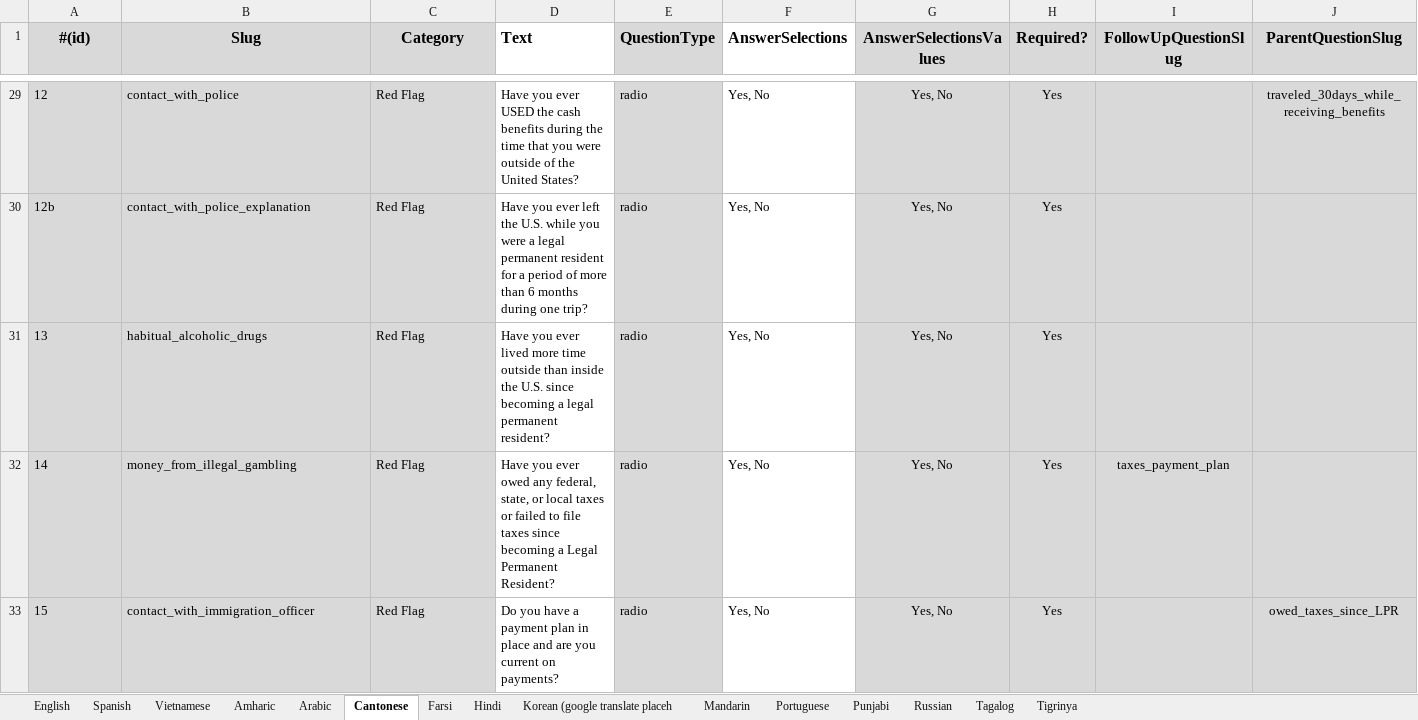
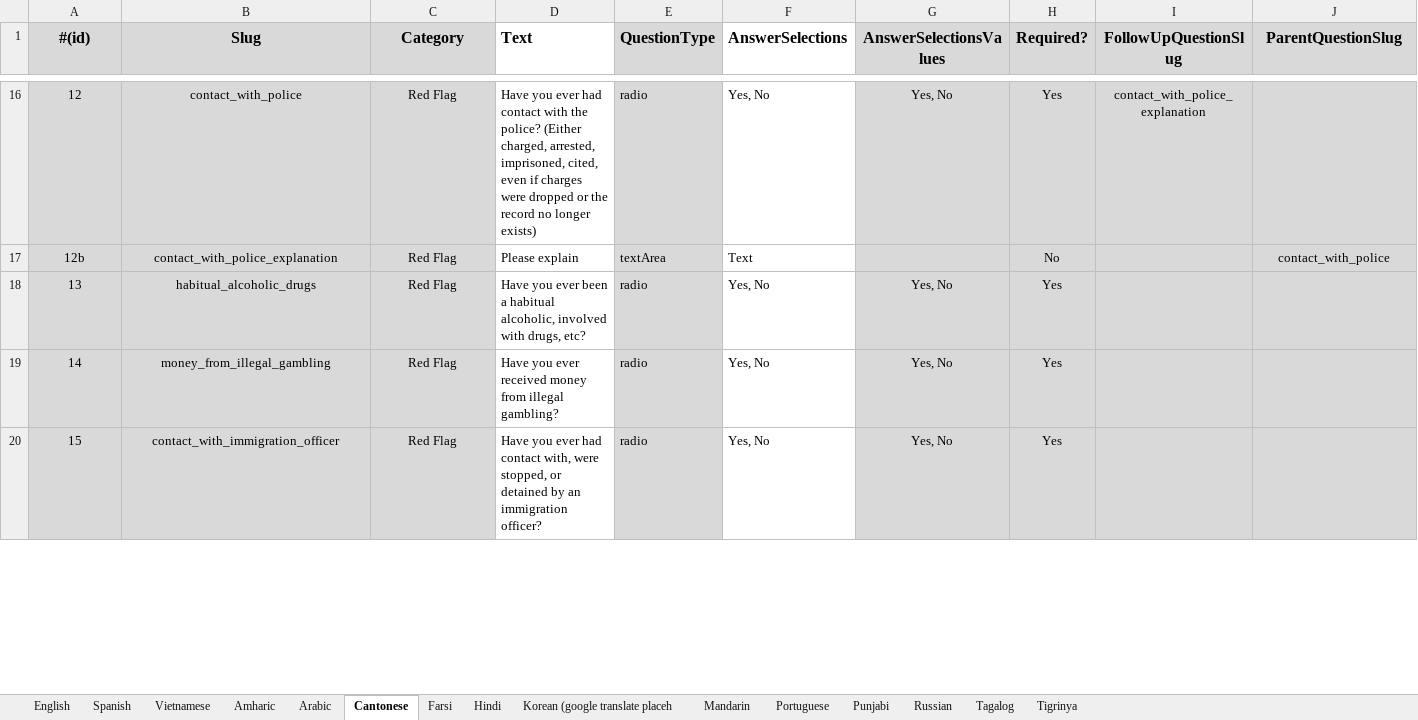
Before and after one commit to codeforsanjose/e-immigrate, an Excel workbook: backend/Questionnaire for Upload.xlsx, sheet Cantonese, drawn as a sheet; only a part is shown, gaps mark what is left out; values as stored, in another font and other column widths than the file's, no borders; charts and pictures not drawn; addresses are those after the commit; the diff covers the shown part only; the diff names each change by its address in the sheet, - before the commit and + after, or states it on an @@ line.

```diff
--- a/backend/Questionnaire for Upload.xlsx (sheet Cantonese)
+++ b/backend/Questionnaire for Upload.xlsx (sheet Cantonese)
-A16:C20 alignment: left
+A16:C20 alignment: center
-D16 (Text): …you ever USED the cash benefits during the time that you were outside of the United States?
+D16 (Text): …you ever had contact with the police? (Either charged, arrested, imprisoned, cited, even if charges were dropped or the record no longer exists)
-I16 (FollowUpQuestionSlug): (empty)
+I16 (FollowUpQuestionSlug): contact_with_police_explanation
-J16 (ParentQuestionSlug): traveled_30days_while_receiving_benefits
+J16 (ParentQuestionSlug): (empty)
-D17 (Text): Have you ever left the U.S. while you were a legal permanent resident for a period of more than 6 months during one trip?
+D17 (Text): Please explain
-E17 (QuestionType): radio
+E17 (QuestionType): textArea
-F17 (AnswerSelections): Yes, No
+F17 (AnswerSelections): Text
-G17 (AnswerSelectionsValues): Yes, No
+G17 (AnswerSelectionsValues): (empty)
-H17 (Required?): Yes
+H17 (Required?): No
-J17 (ParentQuestionSlug): (empty)
+J17 (ParentQuestionSlug): contact_with_police
-D18 (Text): …you ever lived more time outside than inside the U.S. since becoming a legal permanent resident?
+D18 (Text): …you ever been a habitual alcoholic, involved with drugs, etc?
-D19 (Text): …you ever owed any federal, state, or local taxes or failed to file taxes since becoming a Legal Permanent Resident?
+D19 (Text): …you ever received money from illegal gambling?
-I19 (FollowUpQuestionSlug): taxes_payment_plan
+I19 (FollowUpQuestionSlug): (empty)
-D20 (Text): Do you have a payment plan in place and are you current on payments?
+D20 (Text): Have you ever had contact with, were stopped, or detained by an immigration officer?
-J20 (ParentQuestionSlug): owed_taxes_since_LPR
+J20 (ParentQuestionSlug): (empty)
```
Also changed, not shown: 13 added rows, 13 removed rows, 26 edited cells and cell formats elsewhere in this sheet, sheet Arabic, sheet Amharic, sheet Farsi, sheet Hindi, sheet Mandarin, sheet Vietnamese, 8 more sheets, formulas that keep their value, backend/Website Content.xlsx, 5 other files.
